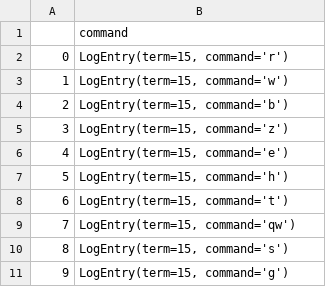
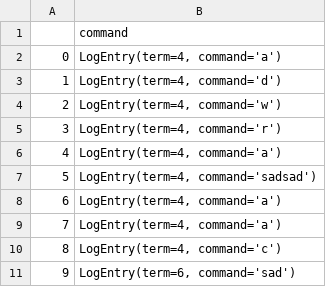
Before and after one commit to lordyabu/Raft, a CSV file: Raft/Data/Log0.csv, drawn as a sheet.

```diff
--- a/Raft/Data/Log0.csv
+++ b/Raft/Data/Log0.csv
@@ -1,11 +1,11 @@
 ,command
-0,"LogEntry(term=15, command='r')"
-1,"LogEntry(term=15, command='w')"
-2,"LogEntry(term=15, command='b')"
-3,"LogEntry(term=15, command='z')"
-4,"LogEntry(term=15, command='e')"
-5,"LogEntry(term=15, command='h')"
-6,"LogEntry(term=15, command='t')"
-7,"LogEntry(term=15, command='qw')"
-8,"LogEntry(term=15, command='s')"
-9,"LogEntry(term=15, command='g')"
+0,"LogEntry(term=4, command='a')"
+1,"LogEntry(term=4, command='d')"
+2,"LogEntry(term=4, command='w')"
+3,"LogEntry(term=4, command='r')"
+4,"LogEntry(term=4, command='a')"
+5,"LogEntry(term=4, command='sadsad')"
+6,"LogEntry(term=4, command='a')"
+7,"LogEntry(term=4, command='a')"
+8,"LogEntry(term=4, command='c')"
+9,"LogEntry(term=6, command='sad')"
```
Also changed, not shown: Raft/Data/Log1.csv, 4 other files.
